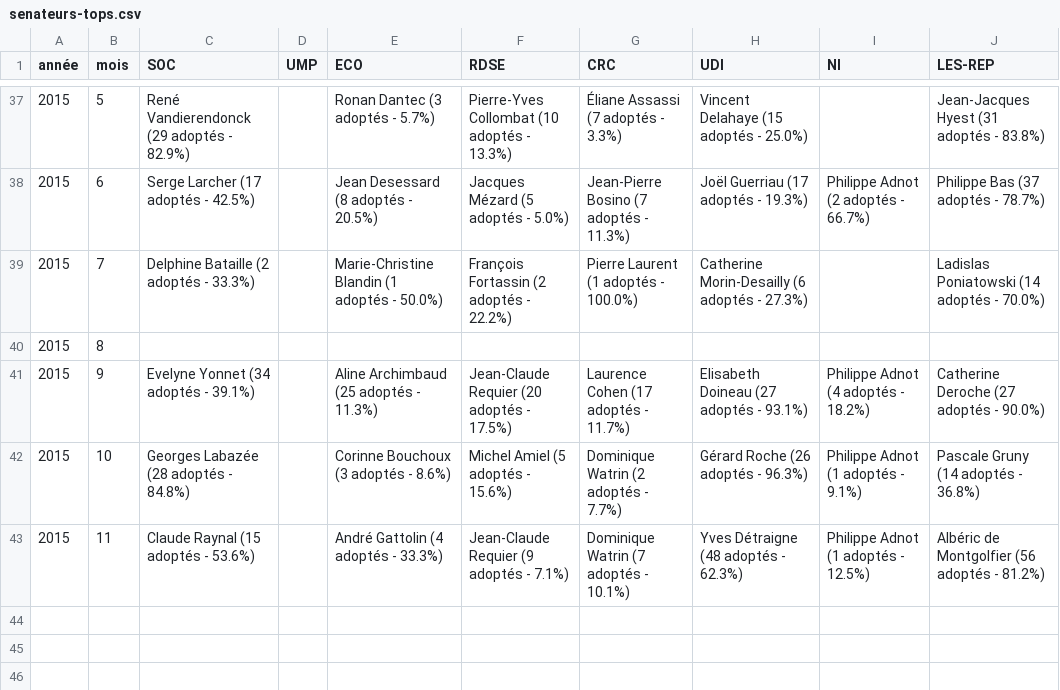
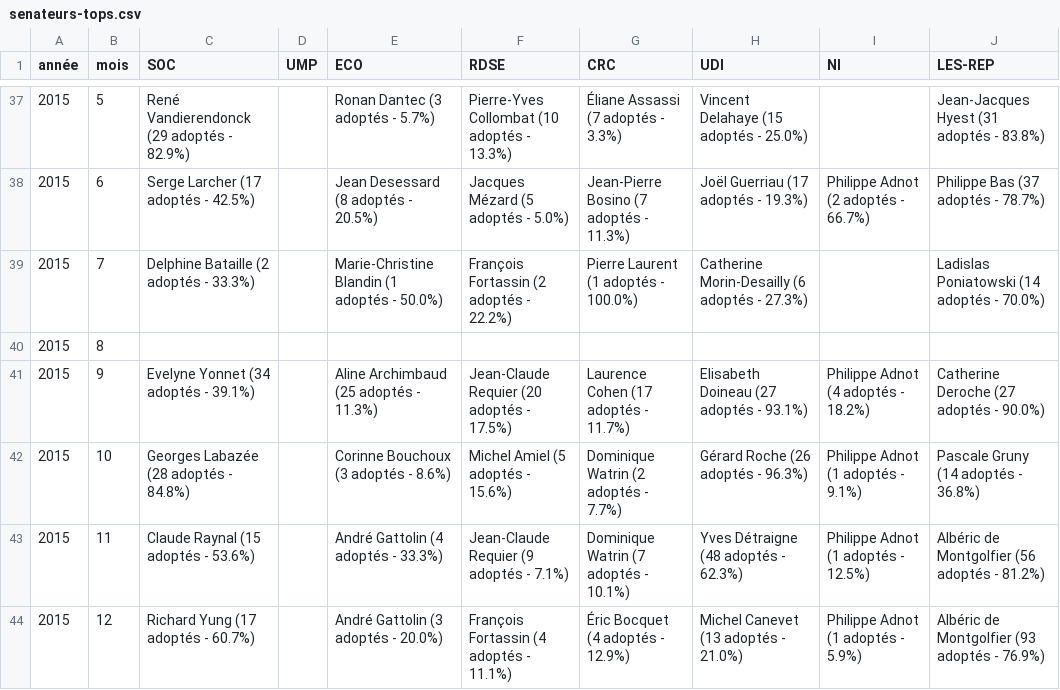
Before and after one commit to regardscitoyens/top-amendements-adoptes, a CSV file: data/senateurs-tops.csv, drawn as a sheet; only a part is shown, gaps mark what is left out; the diff names each change by its address in the sheet, - before the commit and + after, or states it on an @@ line.

Commit message:
update data

```diff
--- a/data/senateurs-tops.csv
+++ b/data/senateurs-tops.csv
+row 44: 2015 | 12 | Richard Yung (17 adoptés - 60.7%) |  | André Gattolin (3 adoptés - 20.0%) | François Fortassin (4 adoptés - 11.1%) | Éric Bocquet (4 adoptés - 12.9%) | Michel Canevet (13 adoptés - 21.0%) | Philippe Adnot (1 adoptés - 5.9%) | Albéric de Montgolfier (93 adoptés - 76.9%)
```
Also changed, not shown: data/deputes-tops.csv, 2 other files.
